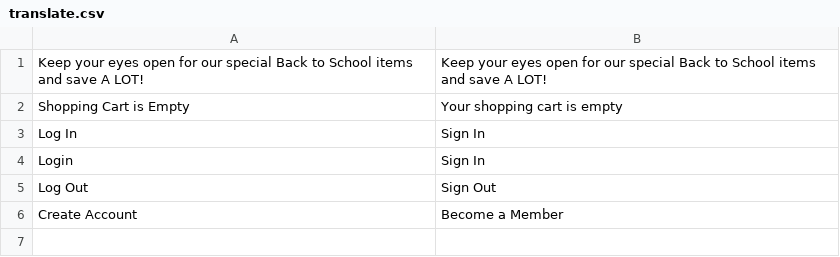
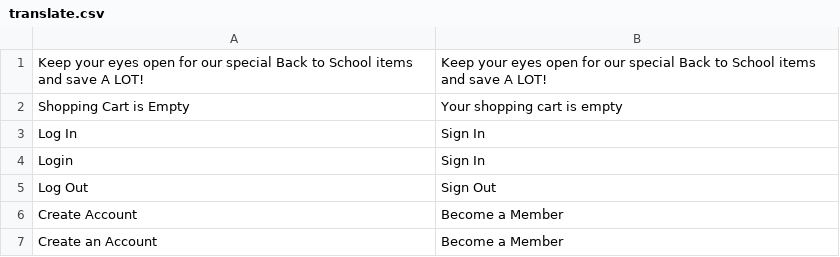
Before and after one commit to Kapow-Events/kapow-test, a CSV file: app/design/frontend/default/eventswired/locale/en_US/translate.csv, drawn as a sheet; the diff names each change by its address in the sheet, - before the commit and + after, or states it on an @@ line.

Commit message:
Chore: Updated translation file

```diff
--- a/app/design/frontend/default/eventswired/locale/en_US/translate.csv
+++ b/app/design/frontend/default/eventswired/locale/en_US/translate.csv
+row 7: Create an Account | Become a Member
```
